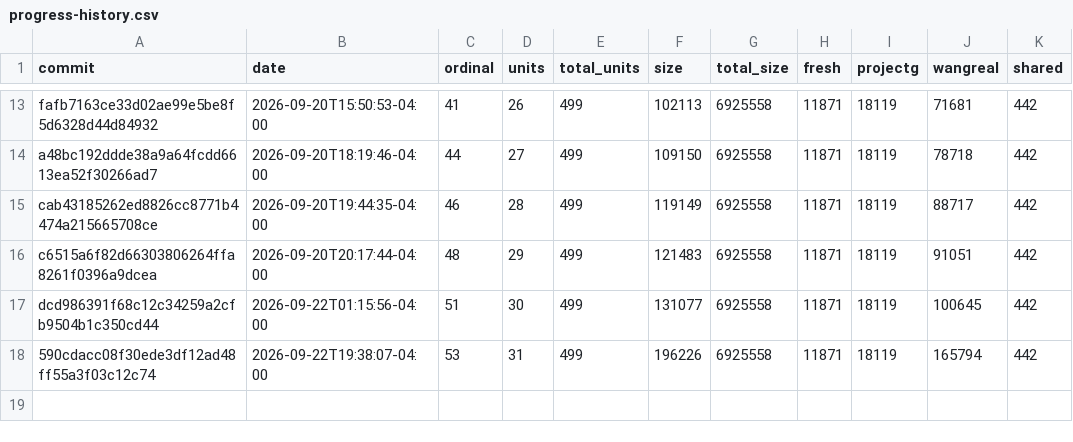
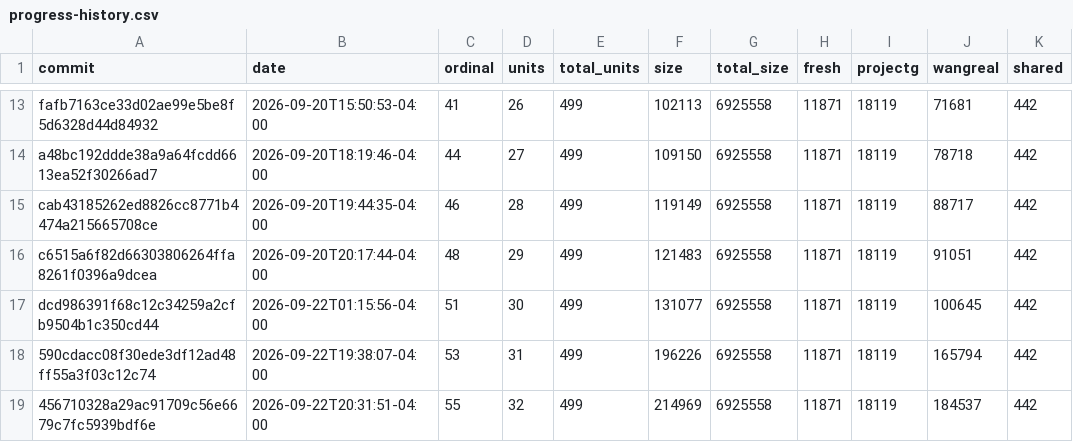
Before and after one commit to pangbox/rebang, a CSV file: docs/progress-history.csv, drawn as a sheet; only a part is shown, gaps mark what is left out; the diff names each change by its address in the sheet, - before the commit and + after, or states it on an @@ line.

```diff
--- a/docs/progress-history.csv
+++ b/docs/progress-history.csv
+row 19: 456710328a29ac91709c56e6679c7fc5939bdf6e | 2026-09-22T20:31:51-04:00 | 55 | 32 | 499 | 214969 | 6925558 | 11871 | 18119 | 184537 | 442
```
Also changed, not shown: 2 other files.
